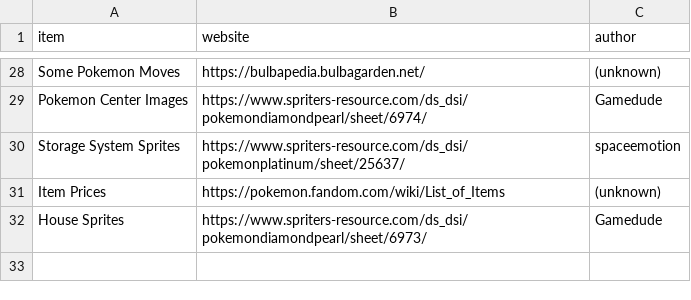
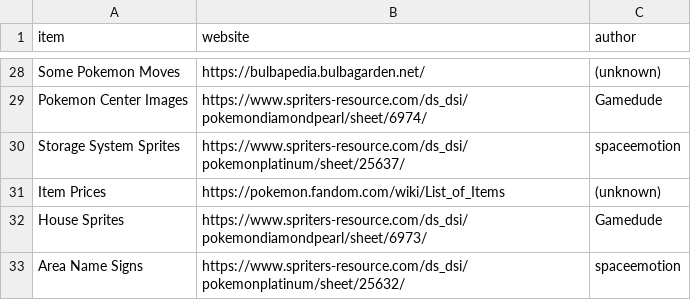
Before and after one commit to ofsouzap/PokemonObsidian, a CSV file: Assets/Resources/Data/sources.csv, drawn as a sheet; only a part is shown, gaps mark what is left out; the diff names each change by its address in the sheet, - before the commit and + after, or states it on an @@ line.

Commit message:
Scene area triggers, name signs and music
Made "scene area triggers" which show a sign with the name of an area and play music for the area when the player enters their trigger

```diff
--- a/Assets/Resources/Data/sources.csv
+++ b/Assets/Resources/Data/sources.csv
+row 33: Area Name Signs | https://www.spriters-resource.com/ds_dsi/pokemonplatinum/sheet/25632/ | spaceemotion
```
Also changed, not shown: 39 other files.
